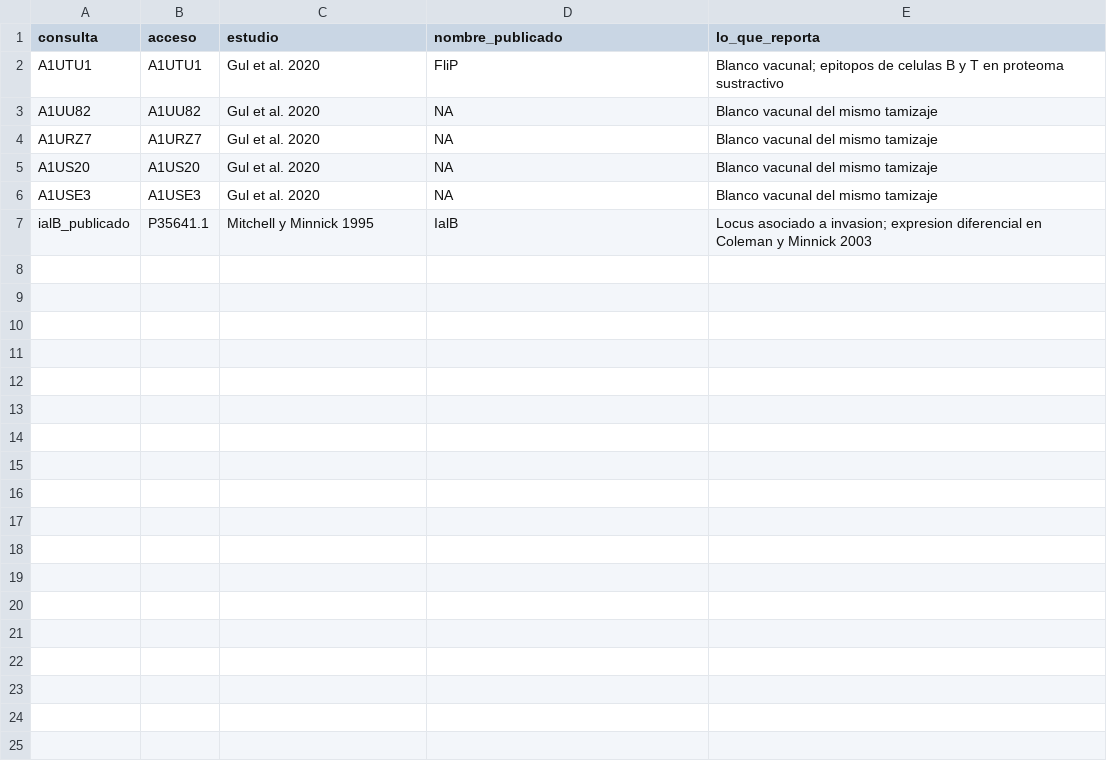
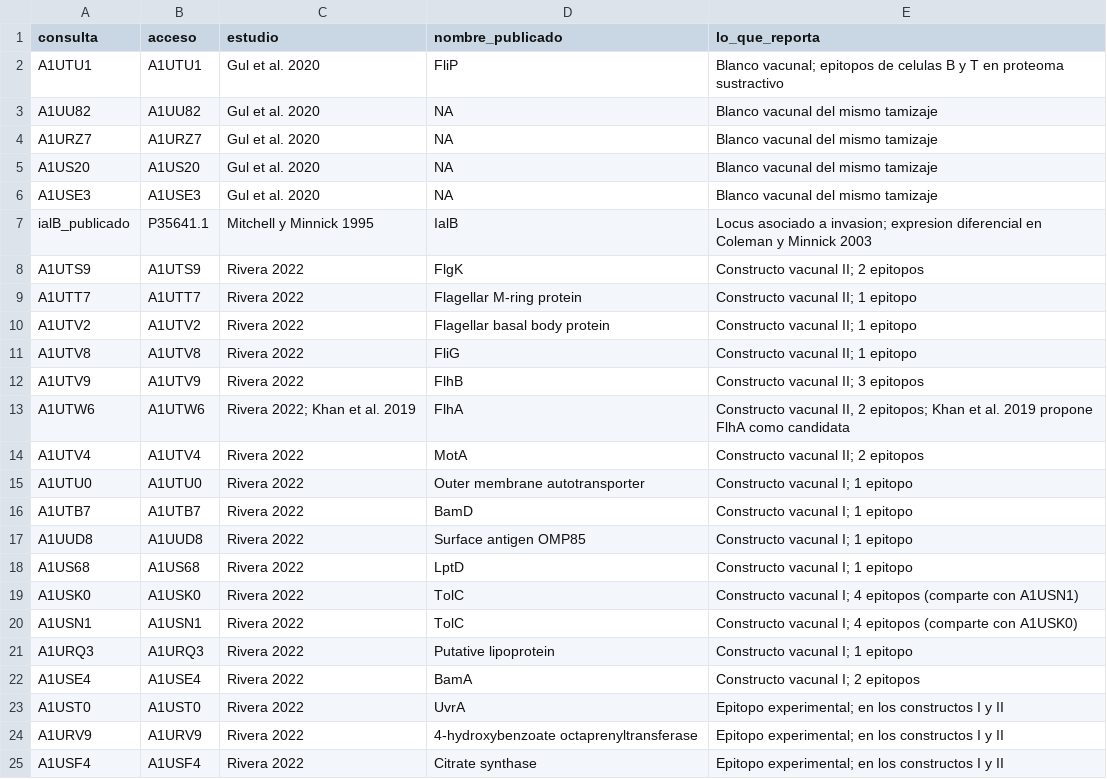
Before and after one commit to JesusHegel/bartonella-flagellar-thermal, a TSV file: datos/candidatos_publicados/fuentes.tsv, drawn as a sheet; the diff names each change by its address in the sheet, - before the commit and + after, or states it on an @@ line.

```diff
--- a/datos/candidatos_publicados/fuentes.tsv
+++ b/datos/candidatos_publicados/fuentes.tsv
+row 8: A1UTS9 | A1UTS9 | Rivera 2022 | FlgK | Constructo vacunal II; 2 epitopos
+row 9: A1UTT7 | A1UTT7 | Rivera 2022 | Flagellar M-ring protein | Constructo vacunal II; 1 epitopo
+row 10: A1UTV2 | A1UTV2 | Rivera 2022 | Flagellar basal body protein | Constructo vacunal II; 1 epitopo
+row 11: A1UTV8 | A1UTV8 | Rivera 2022 | FliG | Constructo vacunal II; 1 epitopo
+row 12: A1UTV9 | A1UTV9 | Rivera 2022 | FlhB | Constructo vacunal II; 3 epitopos
+row 13: A1UTW6 | A1UTW6 | Rivera 2022; Khan et al. 2019 | FlhA | Constructo vacunal II, 2 epitopos; Khan et al. 2019 propone FlhA como candidata
+row 14: A1UTV4 | A1UTV4 | Rivera 2022 | MotA | Constructo vacunal II; 2 epitopos
+row 15: A1UTU0 | A1UTU0 | Rivera 2022 | Outer membrane autotransporter | Constructo vacunal I; 1 epitopo
+row 16: A1UTB7 | A1UTB7 | Rivera 2022 | BamD | Constructo vacunal I; 1 epitopo
+row 17: A1UUD8 | A1UUD8 | Rivera 2022 | Surface antigen OMP85 | Constructo vacunal I; 1 epitopo
+row 18: A1US68 | A1US68 | Rivera 2022 | LptD | Constructo vacunal I; 1 epitopo
+row 19: A1USK0 | A1USK0 | Rivera 2022 | TolC | Constructo vacunal I; 4 epitopos (comparte con A1USN1)
+row 20: A1USN1 | A1USN1 | Rivera 2022 | TolC | Constructo vacunal I; 4 epitopos (comparte con A1USK0)
+row 21: A1URQ3 | A1URQ3 | Rivera 2022 | Putative lipoprotein | Constructo vacunal I; 1 epitopo
+row 22: A1USE4 | A1USE4 | Rivera 2022 | BamA | Constructo vacunal I; 2 epitopos
+row 23: A1UST0 | A1UST0 | Rivera 2022 | UvrA | Epitopo experimental; en los constructos I y II
+row 24: A1URV9 | A1URV9 | Rivera 2022 | 4-hydroxybenzoate octaprenyltransferase | Epitopo experimental; en los constructos I y II
+row 25: A1USF4 | A1USF4 | Rivera 2022 | Citrate synthase | Epitopo experimental; en los constructos I y II
```
Also changed, not shown: resultados/candidatos/candidatos_blastp.tsv, resultados/candidatos/candidatos_publicados.tsv, 2 other files.
